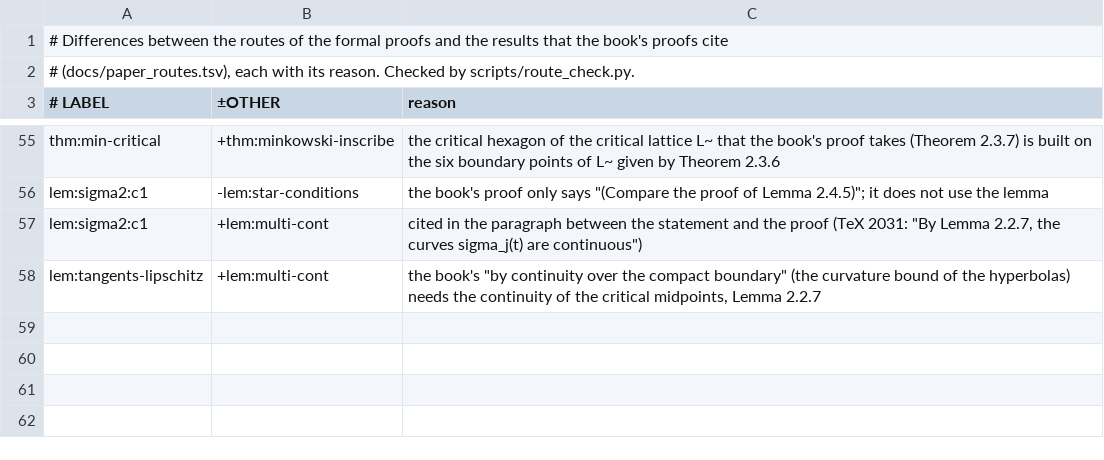
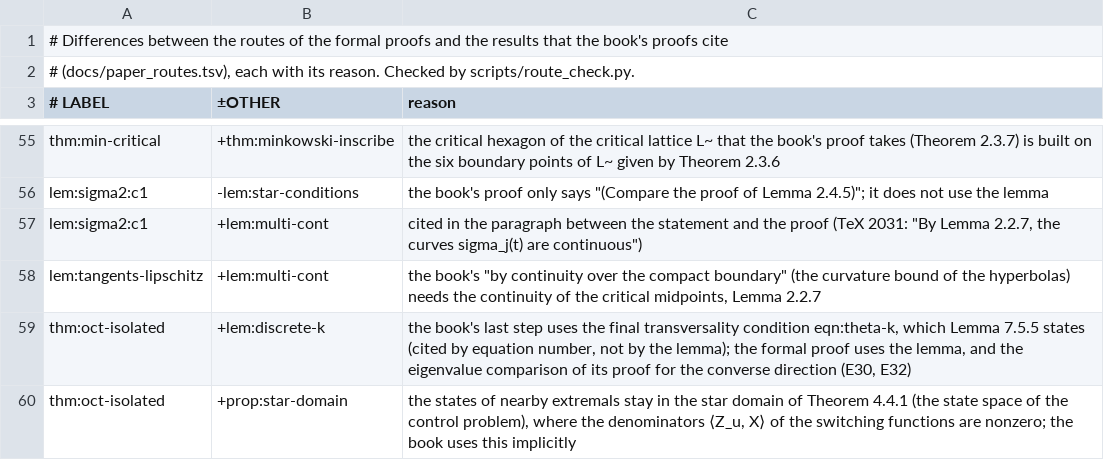
Before and after one commit to vltanh/lean4-smoothed-polygon, a TSV file: docs/route_differences.tsv, drawn as a sheet; only a part is shown, gaps mark what is left out.

```diff
--- a/docs/route_differences.tsv
+++ b/docs/route_differences.tsv
@@ -58 +58,3 @@ lem:sigma2:c1	+lem:multi-cont	cited in the paragraph between the statement and t
 lem:tangents-lipschitz	+lem:multi-cont	the book's "by continuity over the compact boundary" (the curvature bound of the hyperbolas) needs the continuity of the critical midpoints, Lemma 2.2.7
+thm:oct-isolated	+lem:discrete-k	the book's last step uses the final transversality condition eqn:theta-k, which Lemma 7.5.5 states (cited by equation number, not by the lemma); the formal proof uses the lemma, and the eigenvalue comparison of its proof for the converse direction (E30, E32)
+thm:oct-isolated	+prop:star-domain	the states of nearby extremals stay in the star domain of Theorem 4.4.1 (the state space of the control problem), where the denominators ⟨Z_u, X⟩ of the switching functions are nonzero; the book uses this implicitly
```
Also changed, not shown: 4 other files.
